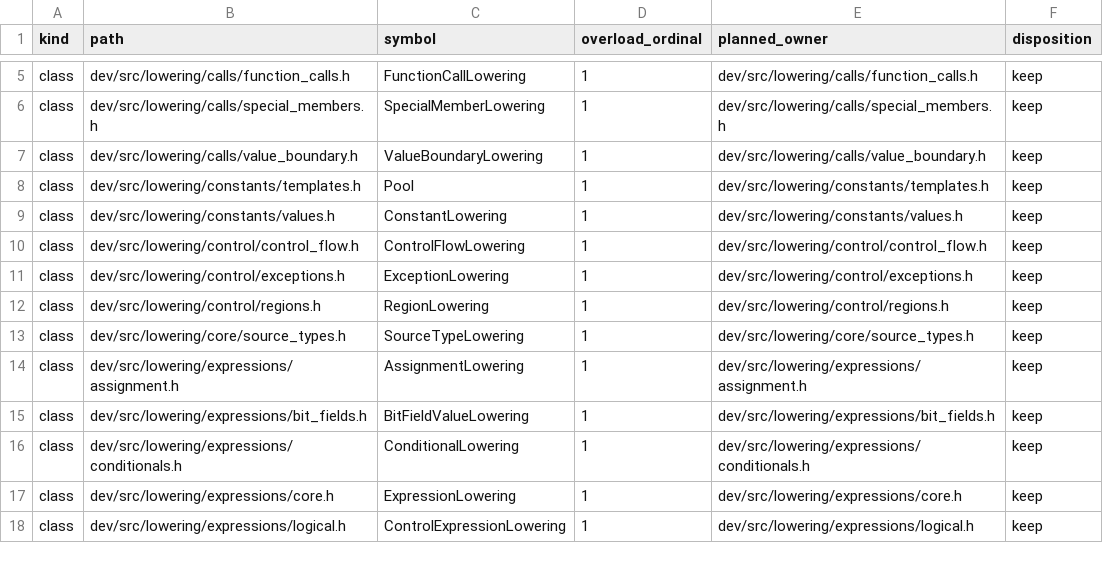
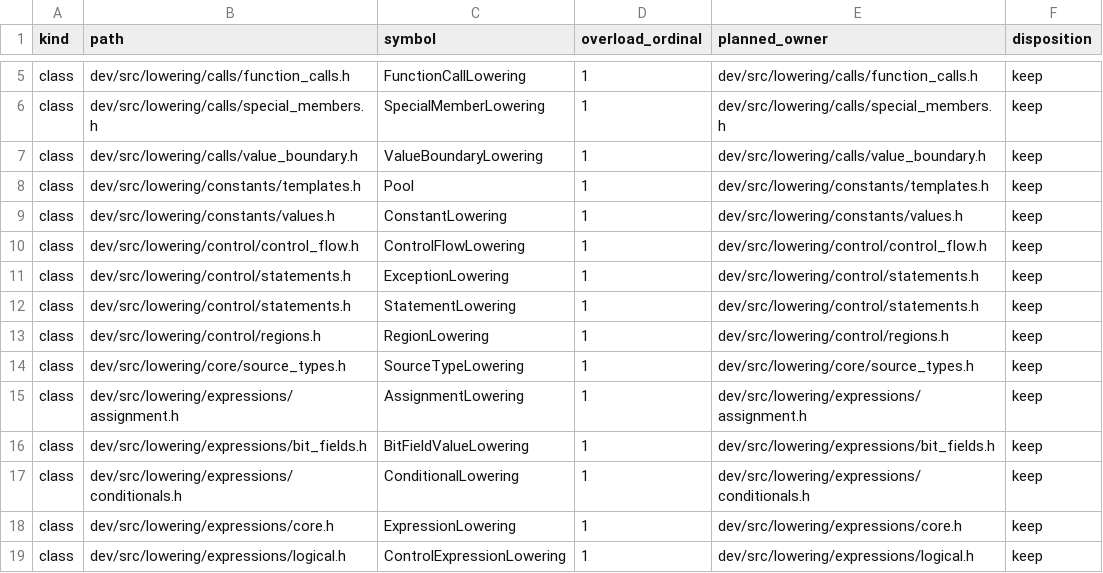
Before and after one commit to vishvananda/cppgm-run-v3codex, a TSV file: doc/compiler-lowering-symbol-owners.tsv, drawn as a sheet; only a part is shown, gaps mark what is left out; the diff covers the shown part only.

Commit message:
move lowering statement method ownership

```diff
--- a/doc/compiler-lowering-symbol-owners.tsv
+++ b/doc/compiler-lowering-symbol-owners.tsv
@@ -10,3 +10,4 @@ class	dev/src/lowering/constants/values.h	ConstantLowering	1	dev/src/lowering/co
 class	dev/src/lowering/control/control_flow.h	ControlFlowLowering	1	dev/src/lowering/control/control_flow.h	keep
-class	dev/src/lowering/control/exceptions.h	ExceptionLowering	1	dev/src/lowering/control/exceptions.h	keep
+class	dev/src/lowering/control/statements.h	ExceptionLowering	1	dev/src/lowering/control/statements.h	keep
+class	dev/src/lowering/control/statements.h	StatementLowering	1	dev/src/lowering/control/statements.h	keep
 class	dev/src/lowering/control/regions.h	RegionLowering	1	dev/src/lowering/control/regions.h	keep
```
Also changed, not shown: 1 added row, 19 removed rows and 4 edited cells elsewhere in this file, 3 other files.
